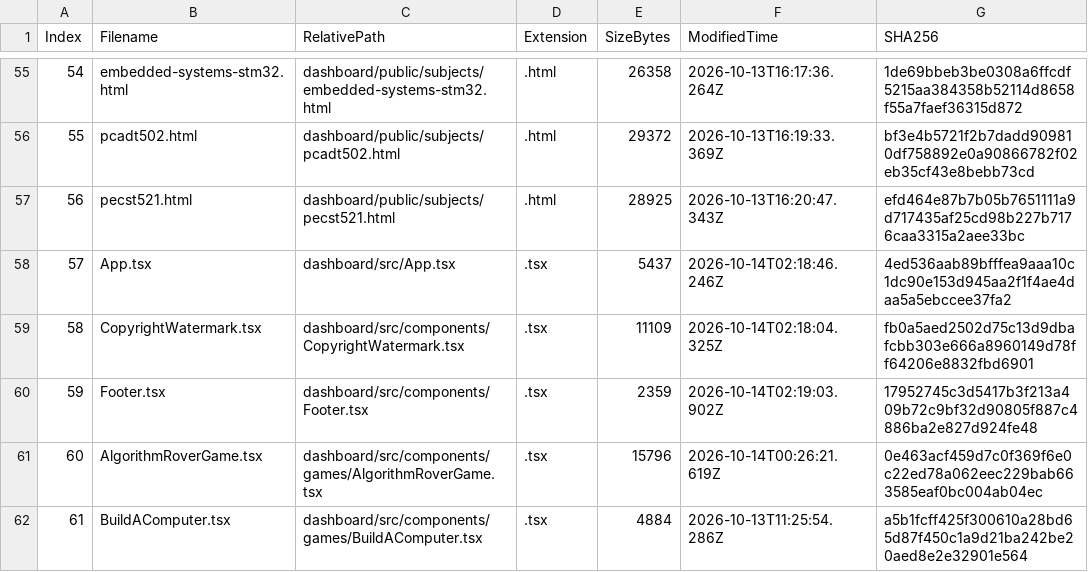
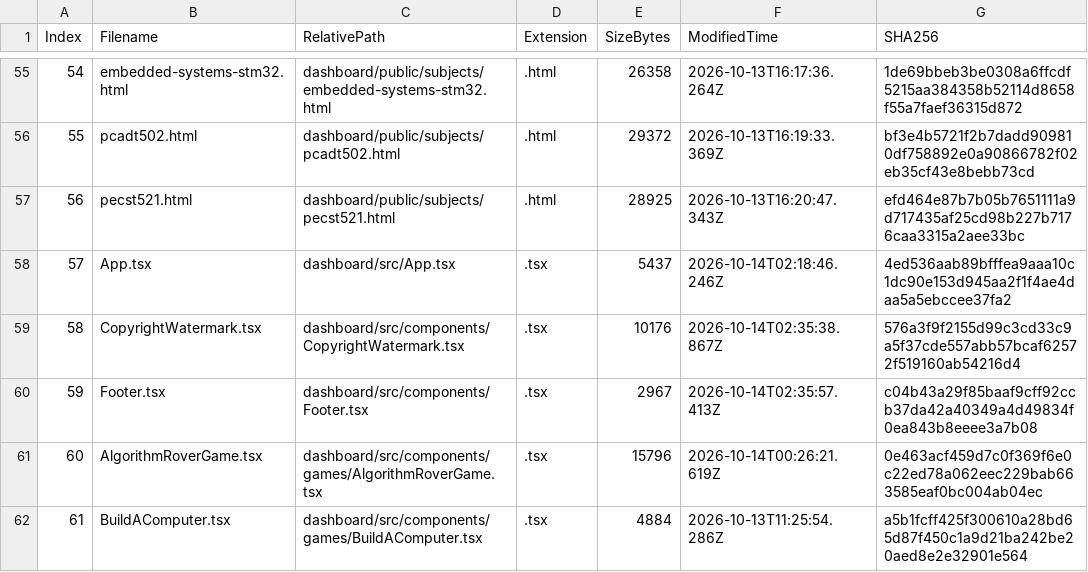
Before and after one commit to Janeferdinant/ktu-smart-learning-ecosystem, a CSV file: audit-reports/file-inventory.csv, drawn as a sheet; only a part is shown, gaps mark what is left out; the diff covers the shown part only; the diff names each change by its address in the sheet, - before the commit and + after, or states it on an @@ line.

```diff
--- a/audit-reports/file-inventory.csv
+++ b/audit-reports/file-inventory.csv
-E59 (SizeBytes): 11109
+E59 (SizeBytes): 10176
-F59 (ModifiedTime): 2026-10-14T02:18:04.325Z
+F59 (ModifiedTime): 2026-10-14T02:35:38.867Z
-G59 (SHA256): fb0a5aed2502d75c13d9dbafcbb303e666a8960149d78ff64206e8832fbd6901
+G59 (SHA256): 576a3f9f2155d99c3cd33c9a5f37cde557abb57bcaf62572f519160ab54216d4
-E60 (SizeBytes): 2359
+E60 (SizeBytes): 2967
-F60 (ModifiedTime): 2026-10-14T02:19:03.902Z
+F60 (ModifiedTime): 2026-10-14T02:35:57.413Z
-G60 (SHA256): 17952745c3d5417b3f213a409b72c9bf32d90805f887c4886ba2e827d924fe48
+G60 (SHA256): c04b43a29f85baaf9cff92ccb37da42a40349a4d49834f0ea843b8eeee3a7b08
```
Also changed, not shown: 1 added row, 21 edited cells and row numbers in column A elsewhere in this file, 9 other files.
